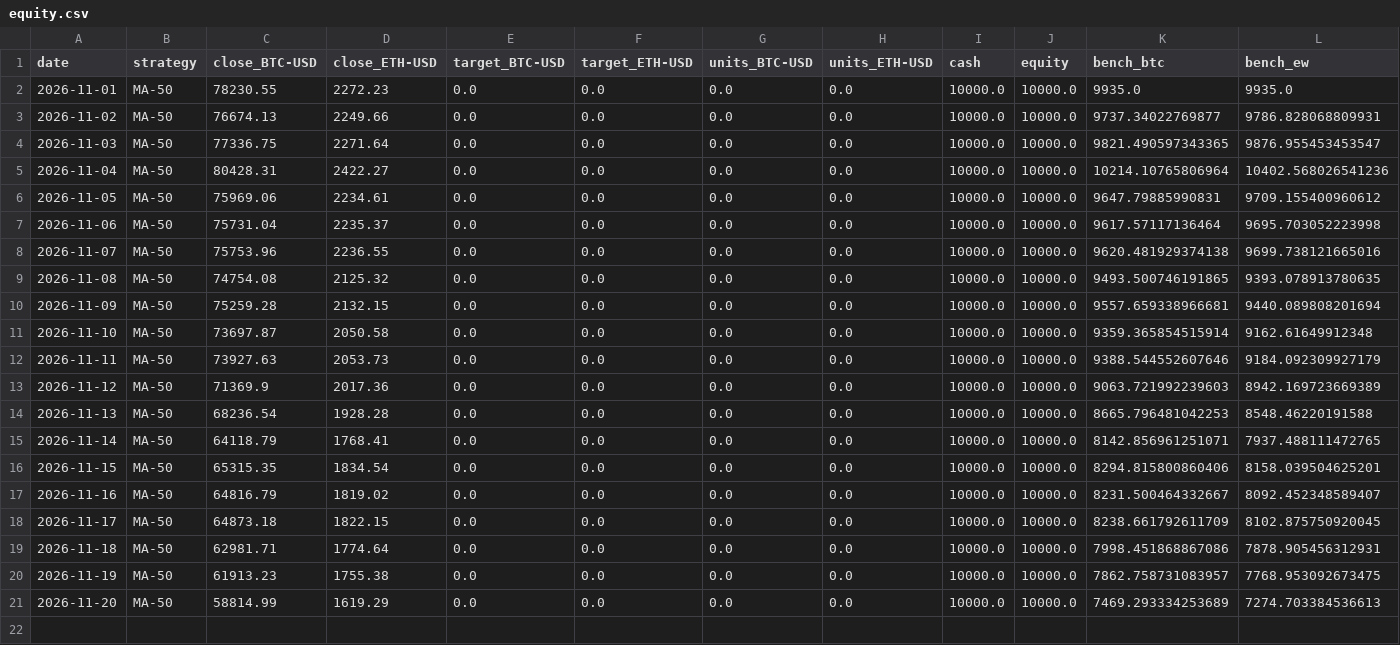
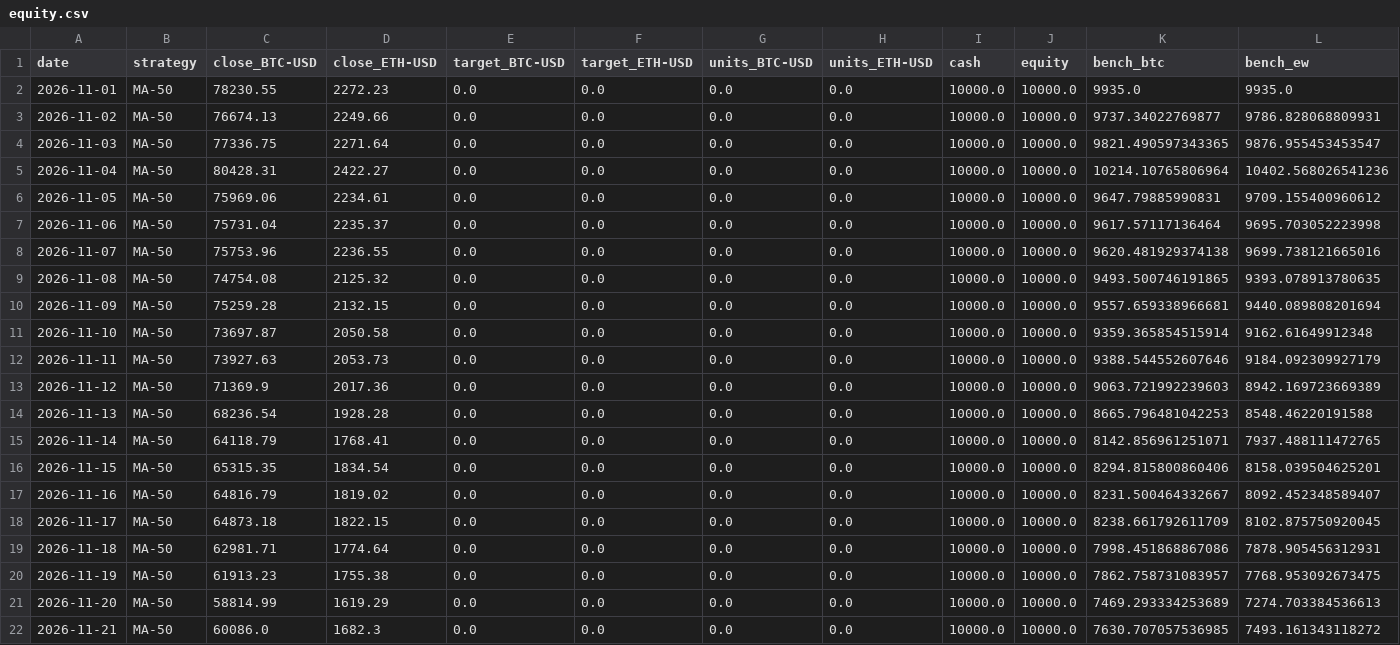
Before and after one commit to cinty520/quant-paper-lab, a CSV file: paper/equity.csv, drawn as a sheet; the diff names each change by its address in the sheet, - before the commit and + after, or states it on an @@ line.

```diff
--- a/paper/equity.csv
+++ b/paper/equity.csv
+row 22: 2026-11-21 | MA-50 | 60086.0 | 1682.3 | 0.0 | 0.0 | 0.0 | 0.0 | 10000.0 | 10000.0 | 7630.707057536985 | 7493.161343118272
```
Also changed, not shown: data/coinbase/BTC-USD_1d.csv, data/coinbase/ETH-USD_1d.csv, 2 other files.
